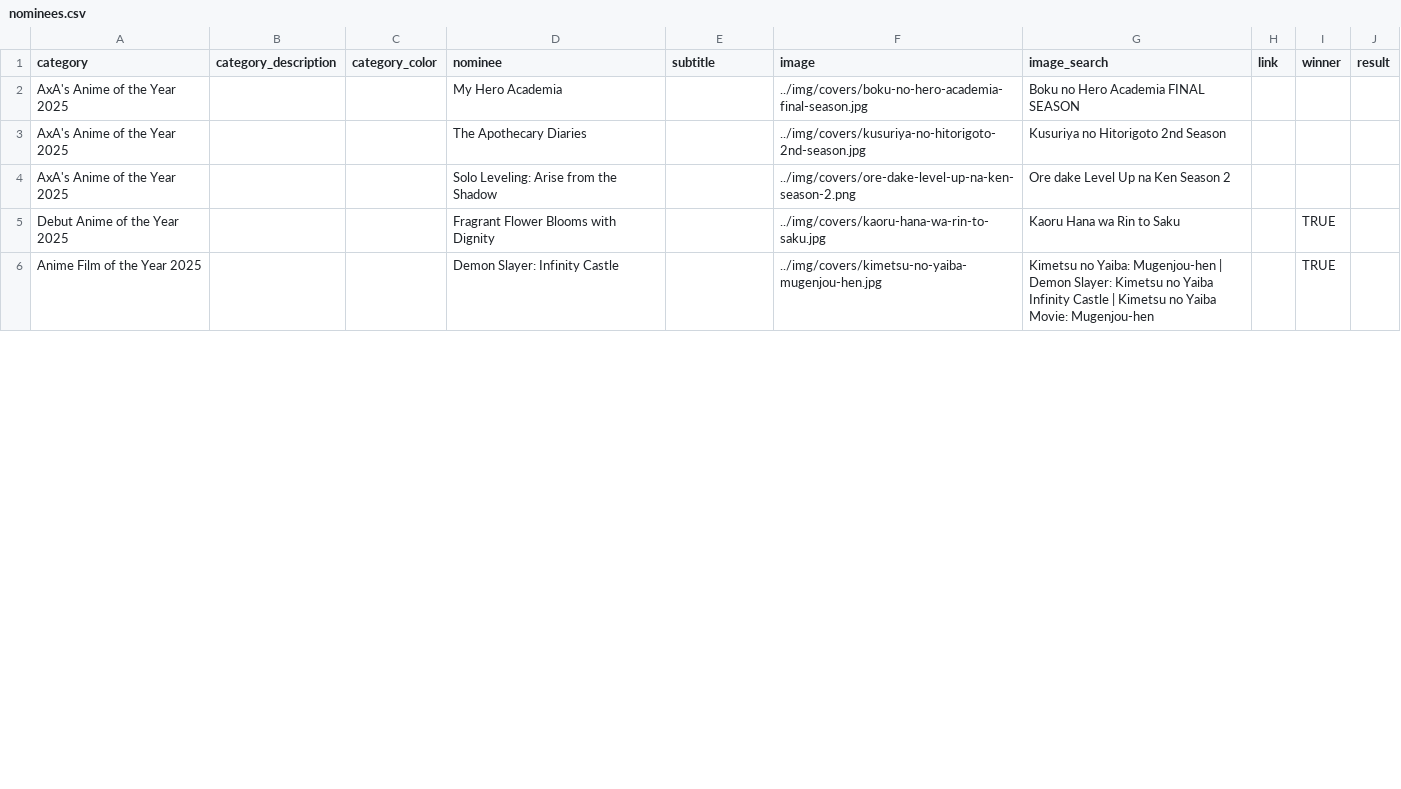
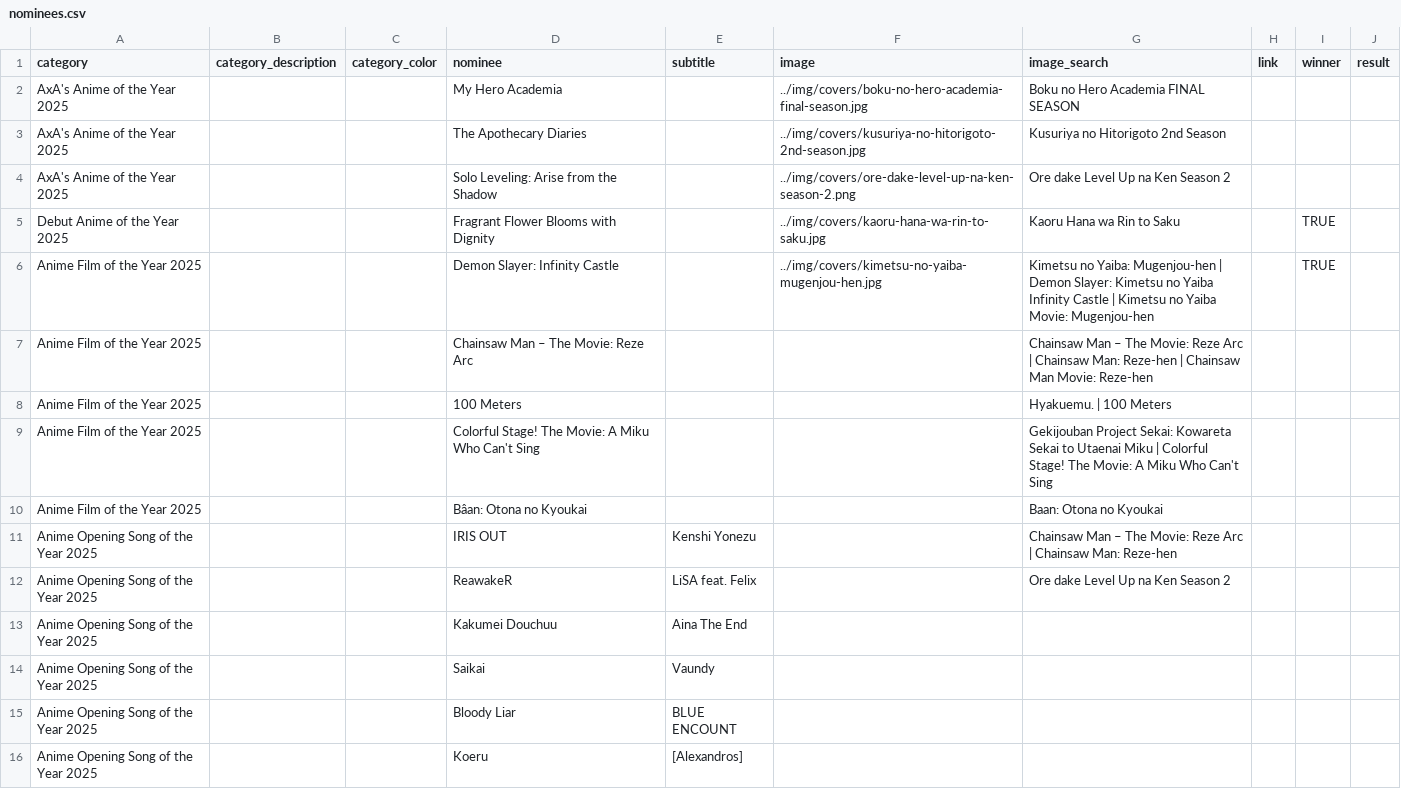
Before and after one commit to benburnsred/anivote, a CSV file: awards/2025/data/nominees.csv, drawn as a sheet; only a part is shown; the diff covers the shown part only.

```diff
--- a/awards/2025/data/nominees.csv
+++ b/awards/2025/data/nominees.csv
@@ -6 +6,11 @@ Debut Anime of the Year 2025,,,Fragrant Flower Blooms with Dignity,,../img/cover
 Anime Film of the Year 2025,,,Demon Slayer: Infinity Castle,,../img/covers/kimetsu-no-yaiba-mugenjou-hen.jpg,Kimetsu no Yaiba: Mugenjou-hen | Demon Slayer: Kimetsu no Yaiba Infinity Castle | Kimetsu no Yaiba Movie: Mugenjou-hen,,TRUE,
+Anime Film of the Year 2025,,,Chainsaw Man – The Movie: Reze Arc,,,Chainsaw Man – The Movie: Reze Arc | Chainsaw Man: Reze-hen | Chainsaw Man Movie: Reze-hen,,,
+Anime Film of the Year 2025,,,100 Meters,,,Hyakuemu. | 100 Meters,,,
+Anime Film of the Year 2025,,,Colorful Stage! The Movie: A Miku Who Can't Sing,,,Gekijouban Project Sekai: Kowareta Sekai to Utaenai Miku | Colorful Stage! The Movie: A Miku Who Can't Sing,,,
+Anime Film of the Year 2025,,,Bâan: Otona no Kyoukai,,,Baan: Otona no Kyoukai,,,
+Anime Opening Song of the Year 2025,,,IRIS OUT,Kenshi Yonezu,,Chainsaw Man – The Movie: Reze Arc | Chainsaw Man: Reze-hen,,,
+Anime Opening Song of the Year 2025,,,ReawakeR,LiSA feat. Felix,,Ore dake Level Up na Ken Season 2,,,
+Anime Opening Song of the Year 2025,,,Kakumei Douchuu,Aina The End,,,,,
+Anime Opening Song of the Year 2025,,,Saikai,Vaundy,,,,,
+Anime Opening Song of the Year 2025,,,Bloody Liar,BLUE ENCOUNT,,,,,
+Anime Opening Song of the Year 2025,,,Koeru,[Alexandros],,,,,
```
Also changed, not shown: 21 added rows, 3 moved rows and 8 edited cells elsewhere in this file, awards/2025/data/settings.csv.
